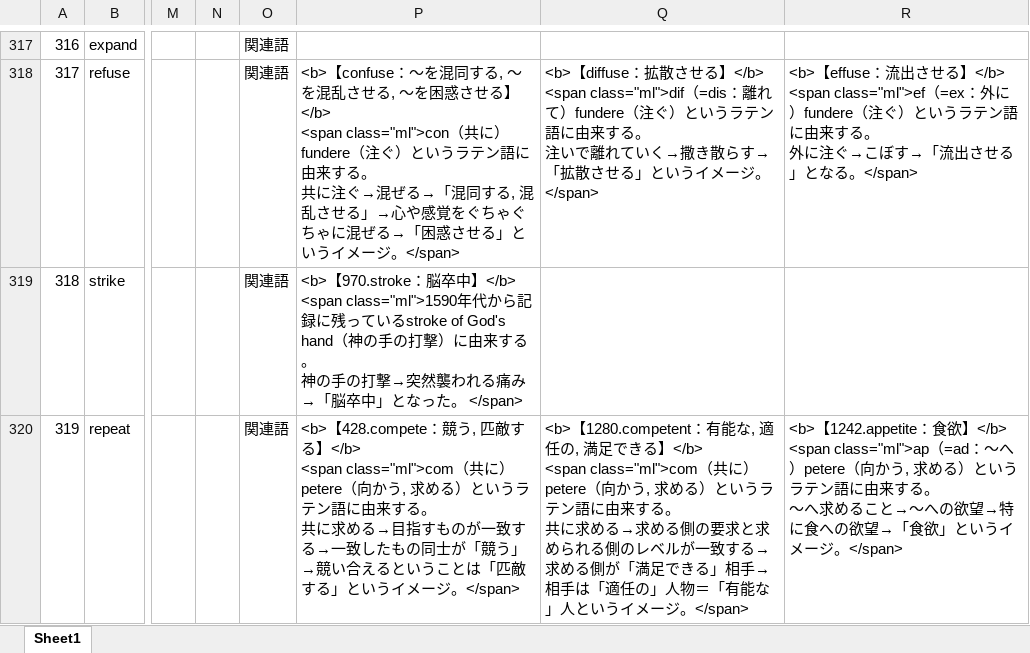
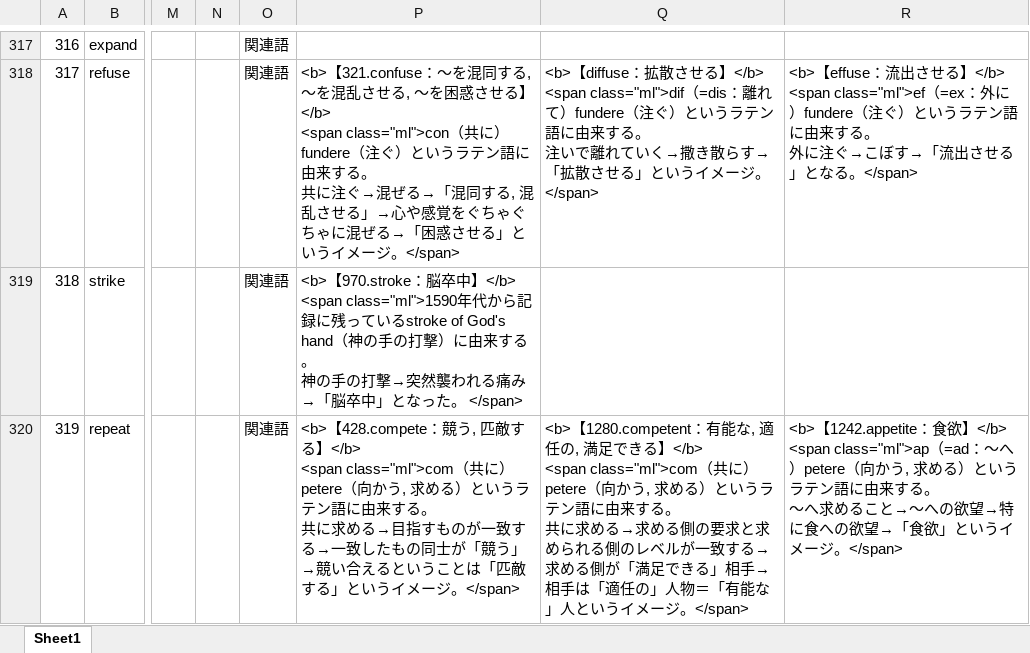
Before and after one commit to mar0ram/etymology-dictionary, an Excel workbook: data/etymology.xlsx, sheet Sheet1, drawn as a sheet; only a part is shown, gaps mark what is left out; values as stored, in another font and other column widths than the file's, no cell formats; conditional formats not drawn; the diff covers the shown part only; the diff names each change by its address in the sheet, - before the commit and + after, or states it on an @@ line.

```diff
--- a/data/etymology.xlsx (sheet Sheet1)
+++ b/data/etymology.xlsx (sheet Sheet1)
-P318: <b>【confuse：〜を混…
+P318: <b>【321.confuse：〜を混…
```
Also changed, not shown: 209 edited cells elsewhere in this sheet, cell formats, 5 other files.
